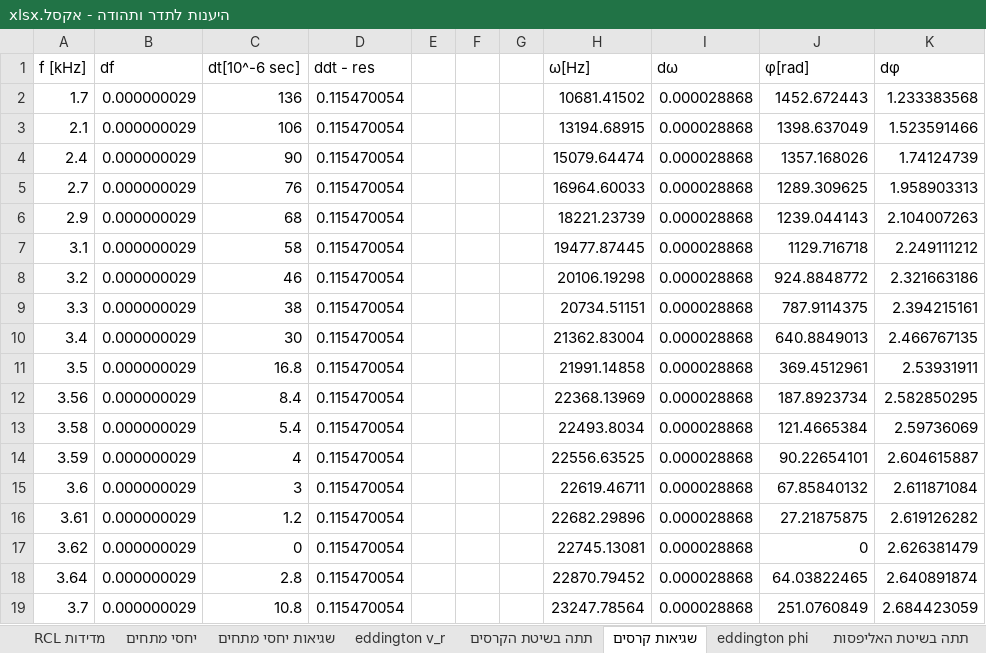
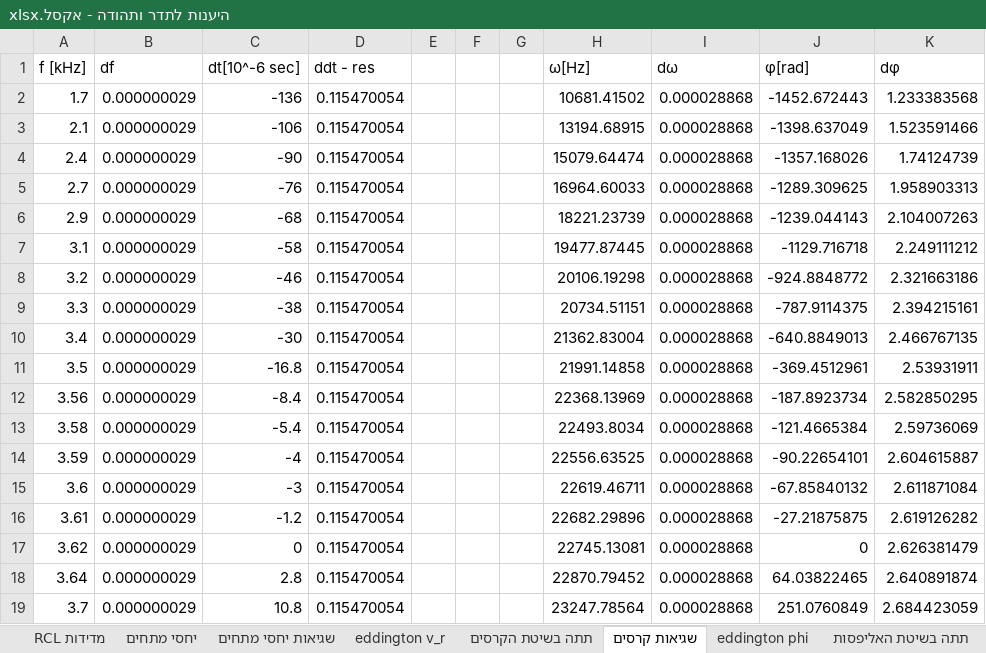
Before and after one commit to idl123/laba, an Excel workbook: היענות לתדר ותהודה/היענות לתדר ותהודה - אקסל.xlsx, sheet שגיאות קרסים, drawn as a sheet; only a part is shown; values as stored, in another font and other column widths than the file's, no borders; the diff names each change by its address in the sheet, - before the commit and + after, or states it on an @@ line.

```diff
--- a/היענות לתדר ותהודה/היענות לתדר ותהודה - אקסל.xlsx (sheet שגיאות קרסים)
+++ b/היענות לתדר ותהודה/היענות לתדר ותהודה - אקסל.xlsx (sheet שגיאות קרסים)
-C2 (dt[10^-6 sec]): 136
+C2 (dt[10^-6 sec]): -136
-J2 (φ[rad]): 1452.672443
+J2 (φ[rad]): -1452.672443
-C3 (dt[10^-6 sec]): 106
+C3 (dt[10^-6 sec]): -106
-J3 (φ[rad]): 1398.637049
+J3 (φ[rad]): -1398.637049
-C4 (dt[10^-6 sec]): 90
+C4 (dt[10^-6 sec]): -90
-J4 (φ[rad]): 1357.168026
+J4 (φ[rad]): -1357.168026
-C5 (dt[10^-6 sec]): 76
+C5 (dt[10^-6 sec]): -76
-J5 (φ[rad]): 1289.309625
+J5 (φ[rad]): -1289.309625
-C6 (dt[10^-6 sec]): 68
+C6 (dt[10^-6 sec]): -68
-J6 (φ[rad]): 1239.044143
+J6 (φ[rad]): -1239.044143
-C7 (dt[10^-6 sec]): 58
+C7 (dt[10^-6 sec]): -58
-J7 (φ[rad]): 1129.716718
+J7 (φ[rad]): -1129.716718
-C8 (dt[10^-6 sec]): 46
+C8 (dt[10^-6 sec]): -46
-J8 (φ[rad]): 924.8848772
+J8 (φ[rad]): -924.8848772
-C9 (dt[10^-6 sec]): 38
+C9 (dt[10^-6 sec]): -38
-J9 (φ[rad]): 787.9114375
+J9 (φ[rad]): -787.9114375
-C10 (dt[10^-6 sec]): 30
+C10 (dt[10^-6 sec]): -30
-J10 (φ[rad]): 640.8849013
+J10 (φ[rad]): -640.8849013
-C11 (dt[10^-6 sec]): 16.8
+C11 (dt[10^-6 sec]): -16.8
-J11 (φ[rad]): 369.4512961
+J11 (φ[rad]): -369.4512961
-C12 (dt[10^-6 sec]): 8.4
+C12 (dt[10^-6 sec]): -8.4
-J12 (φ[rad]): 187.8923734
+J12 (φ[rad]): -187.8923734
-C13 (dt[10^-6 sec]): 5.4
+C13 (dt[10^-6 sec]): -5.4
-J13 (φ[rad]): 121.4665384
+J13 (φ[rad]): -121.4665384
-C14 (dt[10^-6 sec]): 4
+C14 (dt[10^-6 sec]): -4
-J14 (φ[rad]): 90.22654101
+J14 (φ[rad]): -90.22654101
-C15 (dt[10^-6 sec]): 3
+C15 (dt[10^-6 sec]): -3
-J15 (φ[rad]): 67.85840132
+J15 (φ[rad]): -67.85840132
-C16 (dt[10^-6 sec]): 1.2
+C16 (dt[10^-6 sec]): -1.2
-J16 (φ[rad]): 27.21875875
+J16 (φ[rad]): -27.21875875
```
Also changed, not shown: other sheet tabs, formulas that keep their value, 13 other files.
